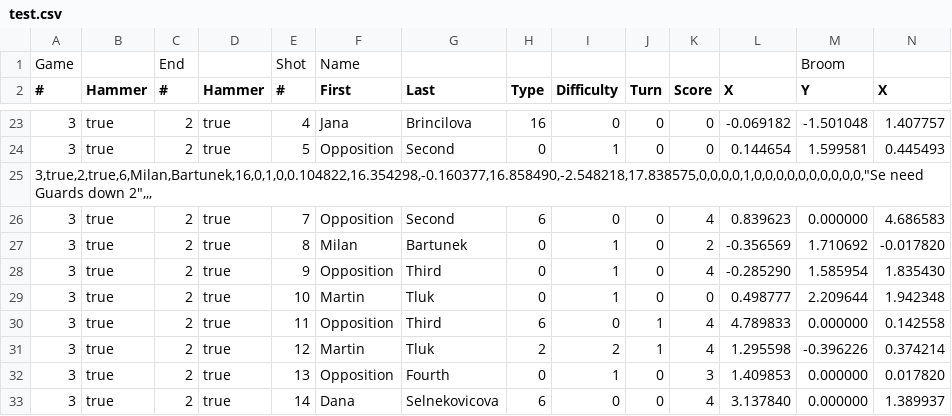
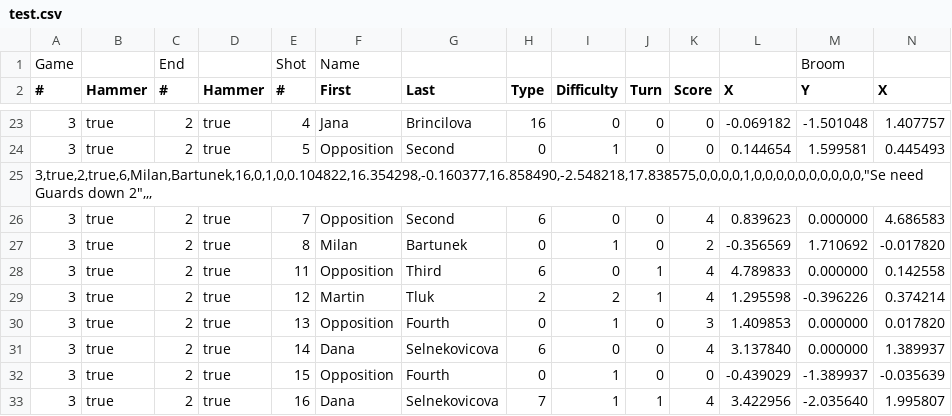
Before and after one commit to birkofcz/_curling, a CSV file: test.csv, drawn as a sheet; only a part is shown, gaps mark what is left out; the shorter side is filled out with more unchanged rows; rows hold the shown columns only; the diff names each change by its address in the sheet, - before the commit and + after, or states it on an @@ line.

Commit message:
Add files via upload

```diff
--- a/test.csv
+++ b/test.csv
-row 28: 3 | true | 2 | true | 9 | Opposition | Third | 0 | 1 | 0 | 4 | -0.285290 | 1.585954 | 1.835430
-row 29: 3 | true | 2 | true | 10 | Martin | Tluk | 0 | 1 | 0 | 0 | 0.498777 | 2.209644 | 1.942348
```
